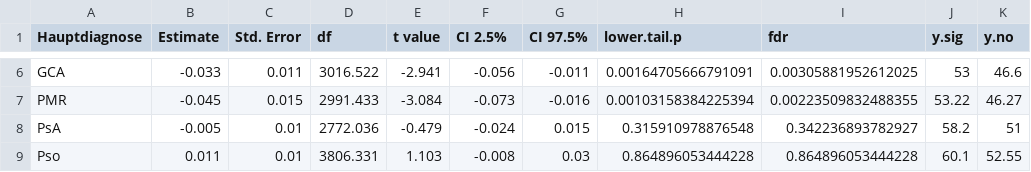
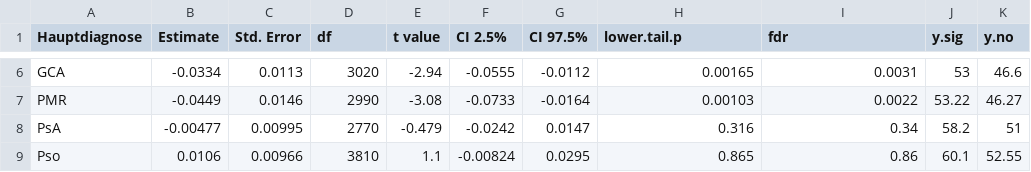
Before and after one commit to harD2/trpcid, a CSV file: out/ehealth_lmm_by_disease_entity_05062023.csv, drawn as a sheet; only a part is shown, gaps mark what is left out; the diff covers the shown part only; the diff names each change by its address in the sheet, - before the commit and + after, or states it on an @@ line.

```diff
--- a/out/ehealth_lmm_by_disease_entity_05062023.csv
+++ b/out/ehealth_lmm_by_disease_entity_05062023.csv
-B6 (Estimate): -0.033
+B6 (Estimate): -0.0334
-C6 (Std. Error): 0.011
+C6 (Std. Error): 0.0113
-D6 (df): 3016.522
+D6 (df): 3020
-E6 (t value): -2.941
+E6 (t value): -2.94
-F6 (CI 2.5%): -0.056
+F6 (CI 2.5%): -0.0555
-G6 (CI 97.5%): -0.011
+G6 (CI 97.5%): -0.0112
-H6 (lower.tail.p): 0.00164705666791091
+H6 (lower.tail.p): 0.00165
-I6 (fdr): 0.00305881952612025
+I6 (fdr): 0.0031
-B7 (Estimate): -0.045
+B7 (Estimate): -0.0449
-C7 (Std. Error): 0.015
+C7 (Std. Error): 0.0146
-D7 (df): 2991.433
+D7 (df): 2990
-E7 (t value): -3.084
+E7 (t value): -3.08
-F7 (CI 2.5%): -0.073
+F7 (CI 2.5%): -0.0733
-G7 (CI 97.5%): -0.016
+G7 (CI 97.5%): -0.0164
-H7 (lower.tail.p): 0.00103158384225394
+H7 (lower.tail.p): 0.00103
-I7 (fdr): 0.00223509832488355
+I7 (fdr): 0.0022
-B8 (Estimate): -0.005
+B8 (Estimate): -0.00477
-C8 (Std. Error): 0.01
+C8 (Std. Error): 0.00995
-D8 (df): 2772.036
+D8 (df): 2770
-F8 (CI 2.5%): -0.024
+F8 (CI 2.5%): -0.0242
-G8 (CI 97.5%): 0.015
+G8 (CI 97.5%): 0.0147
-H8 (lower.tail.p): 0.315910978876548
+H8 (lower.tail.p): 0.316
-I8 (fdr): 0.342236893782927
+I8 (fdr): 0.34
-B9 (Estimate): 0.011
+B9 (Estimate): 0.0106
-C9 (Std. Error): 0.01
+C9 (Std. Error): 0.00966
-D9 (df): 3806.331
+D9 (df): 3810
-E9 (t value): 1.103
+E9 (t value): 1.1
-F9 (CI 2.5%): -0.008
+F9 (CI 2.5%): -0.00824
-G9 (CI 97.5%): 0.03
+G9 (CI 97.5%): 0.0295
-H9 (lower.tail.p): 0.864896053444228
+H9 (lower.tail.p): 0.865
-I9 (fdr): 0.864896053444228
+I9 (fdr): 0.86
```
Also changed, not shown: 72 edited cells elsewhere in this file, 16 other files.
